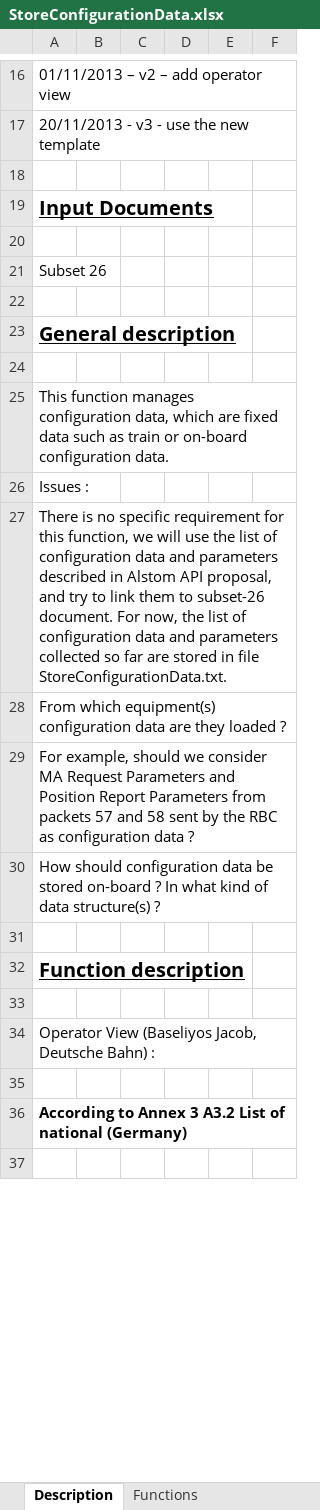
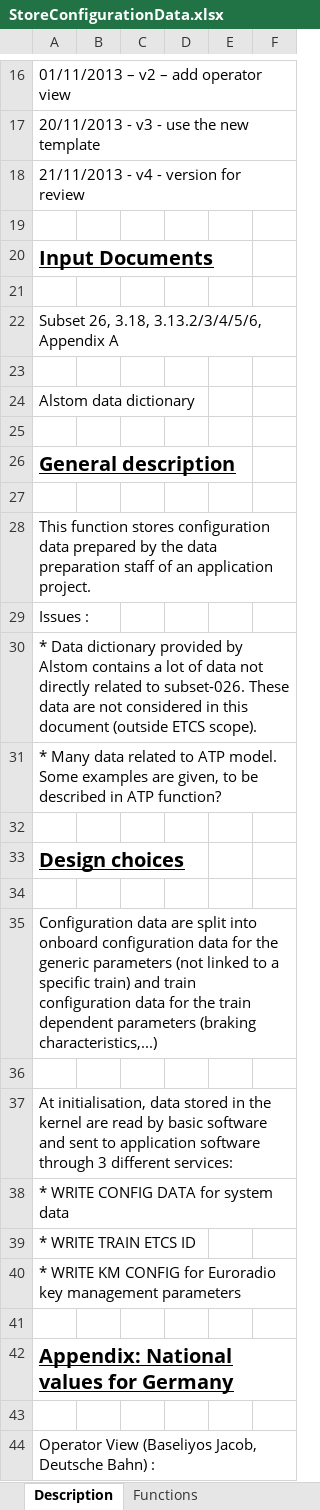
Before and after one commit to openETCS/SRS-Analysis, an Excel workbook: System Analysis/WorkingRepository/Group1/StoreConfigurationData.xlsx, sheet Description, drawn as a sheet; only a part is shown, gaps mark what is left out; the shorter side is filled out with more unchanged rows; values as stored, in another font and other column widths than the file's, no borders; removed rows and columns are numbered as before the commit, all else as after; the diff names each change by its address in the sheet, - before the commit and + after, or states it on an @@ line.

Commit message:
Updated StoreConfigurationData (Alstom update).

```diff
--- a/System Analysis/WorkingRepository/Group1/StoreConfigurationData.xlsx (sheet Description)
+++ b/System Analysis/WorkingRepository/Group1/StoreConfigurationData.xlsx (sheet Description)
+row 18: 21/11/2013 - v4 - version for review
-A22: Subset 26
+A22: Subset 26, 3.18, 3.13.2/3/4/5/6, Appendix A
+row 23: (empty)
+row 24: Alstom data dictionary
-A28: This function manages configuration data, which are fixed data such as train or on-board configuration data.
+A28: This function stores configuration data prepared by the data preparation staff of an application project.
-A30: There is no specific requirement for this function, we will use the list of configuration data and parameters described in Alstom API proposal, and try to link them to subset-26 document. For now, the list of configuration data and parameters collected so far are stored in file StoreConfigurationData.txt.
+A30: * Data dictionary provided by Alstom contains a lot of data not directly related to subset-026. These data are not considered in this document (outside ETCS scope).
-A31: From which equipment(s) configuration data are they loaded ?
+A31: * Many data related to ATP model. Some examples are given, to be described in ATP function?
-row 29: For example, should we consider MA Request Parameters and Position Report Parameters from packets 57 and 58 sent by the RBC as configuration data ?
-row 30: How should configuration data be stored on-board ? In what kind of data structure(s) ?
-A33: Function description
+A33: Design choices
+row 34: (empty)
+row 35: Configuration data are split into onboard configuration data for the generic parameters (not linked to a specific train) and train configuration data for the train dependent parameters (braking characteristics,...)
+row 36: (empty)
+row 37: At initialisation, data stored in the kernel are read by basic software and sent to application software through 3 different services:
+row 38: * WRITE CONFIG DATA for system data
+row 39: * WRITE TRAIN ETCS ID
+row 40: * WRITE KM CONFIG for Euroradio key management parameters
+row 41: (empty)
+row 42: Appendix: National values for Germany
```
Also changed, not shown: sheet Variables, sheet Functions.
